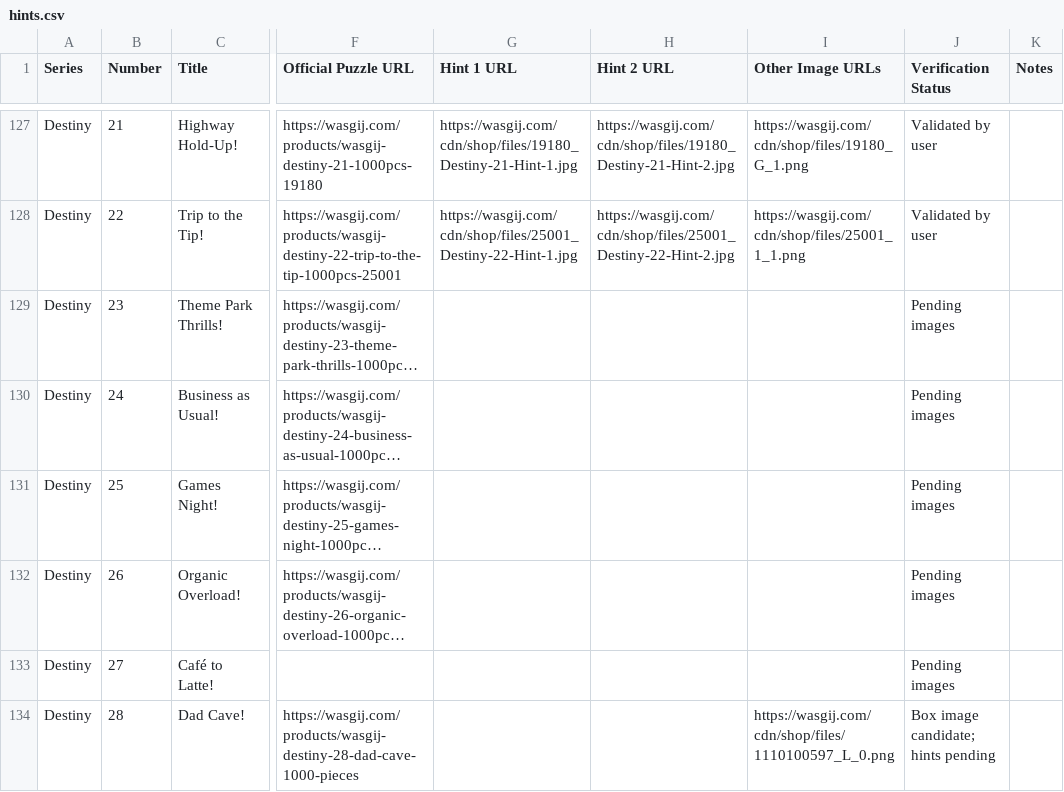
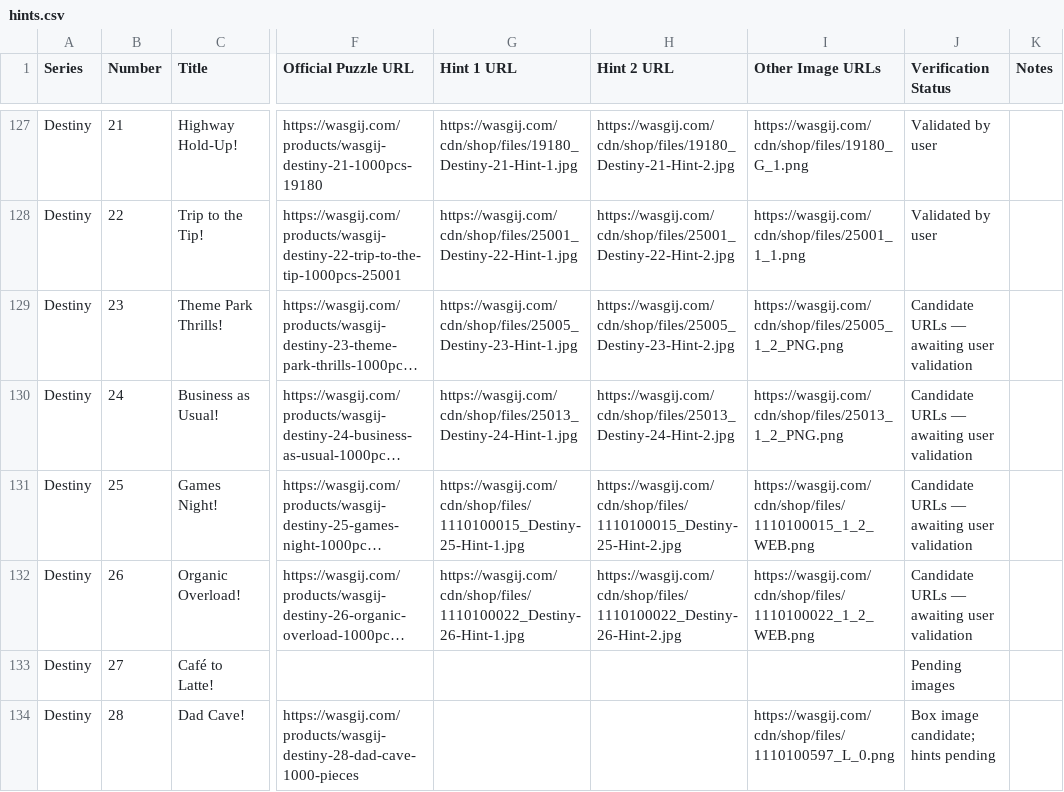
Before and after one commit to Matt-Owen-81/wasgij, a CSV file: hints.csv, drawn as a sheet; only a part is shown, gaps mark what is left out; long unchanged cells end in …; the diff names each change by its address in the sheet, - before the commit and + after, or states it on an @@ line.

Commit message:
Synchronise Destiny 23–26 candidate hints and corrected box images

```diff
--- a/hints.csv
+++ b/hints.csv
-G129 (Hint 1 URL): (empty)
+G129 (Hint 1 URL): https://wasgij.com/cdn/shop/files/25005_Destiny-23-Hint-1.jpg
-H129 (Hint 2 URL): (empty)
+H129 (Hint 2 URL): https://wasgij.com/cdn/shop/files/25005_Destiny-23-Hint-2.jpg
-I129 (Other Image URLs): (empty)
+I129 (Other Image URLs): https://wasgij.com/cdn/shop/files/25005_1_2_PNG.png
-J129:J132 (Verification Status): Pending images
+J129:J132 (Verification Status): Candidate URLs — awaiting user validation
-G130 (Hint 1 URL): (empty)
+G130 (Hint 1 URL): https://wasgij.com/cdn/shop/files/25013_Destiny-24-Hint-1.jpg
-H130 (Hint 2 URL): (empty)
+H130 (Hint 2 URL): https://wasgij.com/cdn/shop/files/25013_Destiny-24-Hint-2.jpg
-I130 (Other Image URLs): (empty)
+I130 (Other Image URLs): https://wasgij.com/cdn/shop/files/25013_1_2_PNG.png
-G131 (Hint 1 URL): (empty)
+G131 (Hint 1 URL): https://wasgij.com/cdn/shop/files/1110100015_Destiny-25-Hint-1.jpg
-H131 (Hint 2 URL): (empty)
+H131 (Hint 2 URL): https://wasgij.com/cdn/shop/files/1110100015_Destiny-25-Hint-2.jpg
-I131 (Other Image URLs): (empty)
+I131 (Other Image URLs): https://wasgij.com/cdn/shop/files/1110100015_1_2_WEB.png
-G132 (Hint 1 URL): (empty)
+G132 (Hint 1 URL): https://wasgij.com/cdn/shop/files/1110100022_Destiny-26-Hint-1.jpg
-H132 (Hint 2 URL): (empty)
+H132 (Hint 2 URL): https://wasgij.com/cdn/shop/files/1110100022_Destiny-26-Hint-2.jpg
-I132 (Other Image URLs): (empty)
+I132 (Other Image URLs): https://wasgij.com/cdn/shop/files/1110100022_1_2_WEB.png
```
